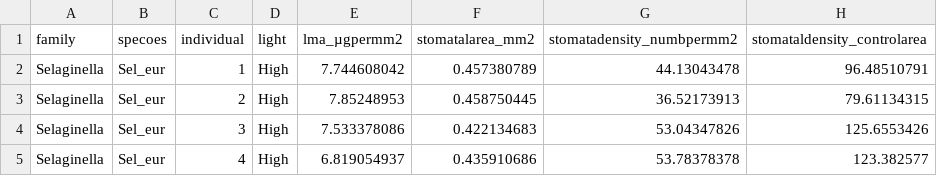
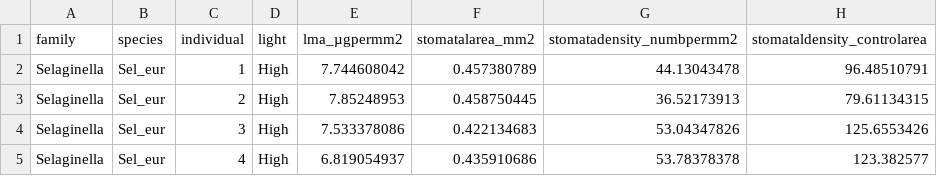
Before and after one commit to CourtneyCampany/selaginella, a CSV file: raw_data/leaf_anatomy.csv, drawn as a sheet; only a part is shown.

```diff
--- a/raw_data/leaf_anatomy.csv
+++ b/raw_data/leaf_anatomy.csv
@@ -1,2 +1,2 @@
-family,specoes,individual,light,lma_µgpermm2,stomatalarea_mm2,stomatadensity_numbpermm2 ,stomataldensity_controlarea
+family,species,individual,light,lma_µgpermm2,stomatalarea_mm2,stomatadensity_numbpermm2 ,stomataldensity_controlarea
 Selaginella,Sel_eur,1,High,7.744608042,0.457380789,44.13043478,96.48510791
```
Also changed, not shown: raw_data/leaf_chemistry.csv, 7 other files.
